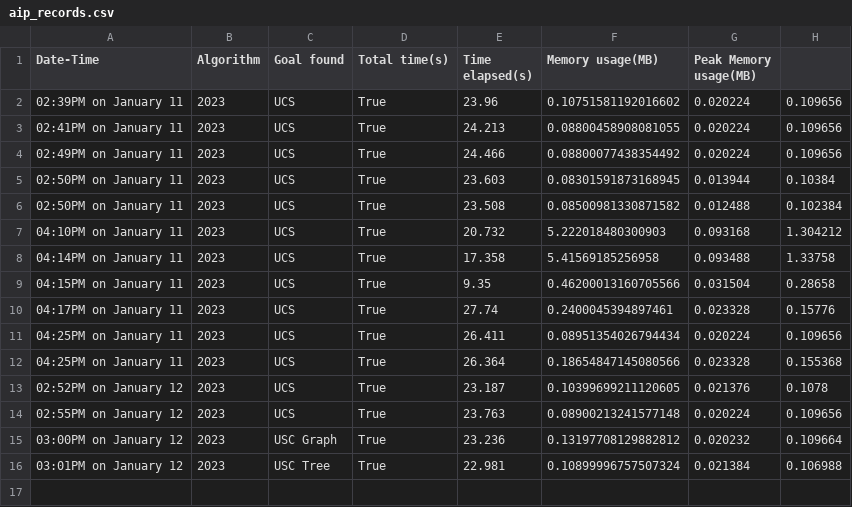
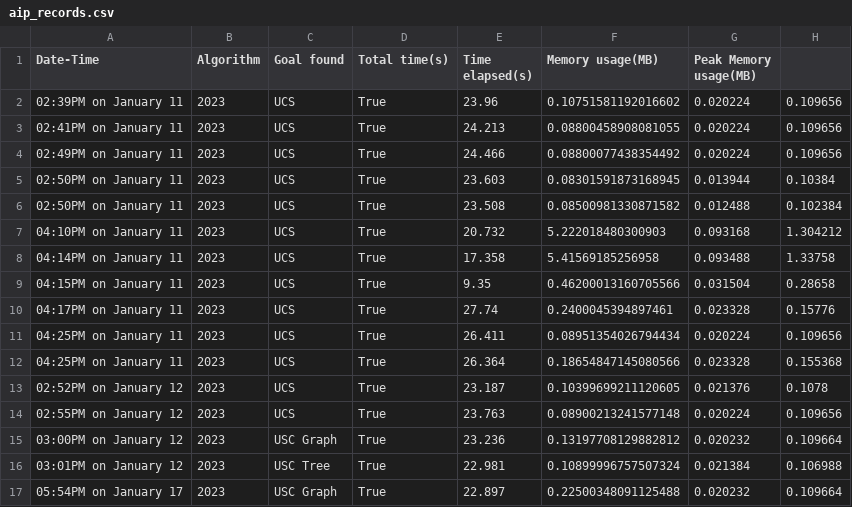
Before and after one commit to sandarusahan/AI-Principles---Pygame, a CSV file: aip_records.csv, drawn as a sheet; the diff names each change by its address in the sheet, - before the commit and + after, or states it on an @@ line.

```diff
--- a/aip_records.csv
+++ b/aip_records.csv
+row 17: 05:54PM on January 17 | 2023 | USC Graph | True | 22.897 | 0.22500348091125488 | 0.020232 | 0.109664
```
Also changed, not shown: 3 other files.
